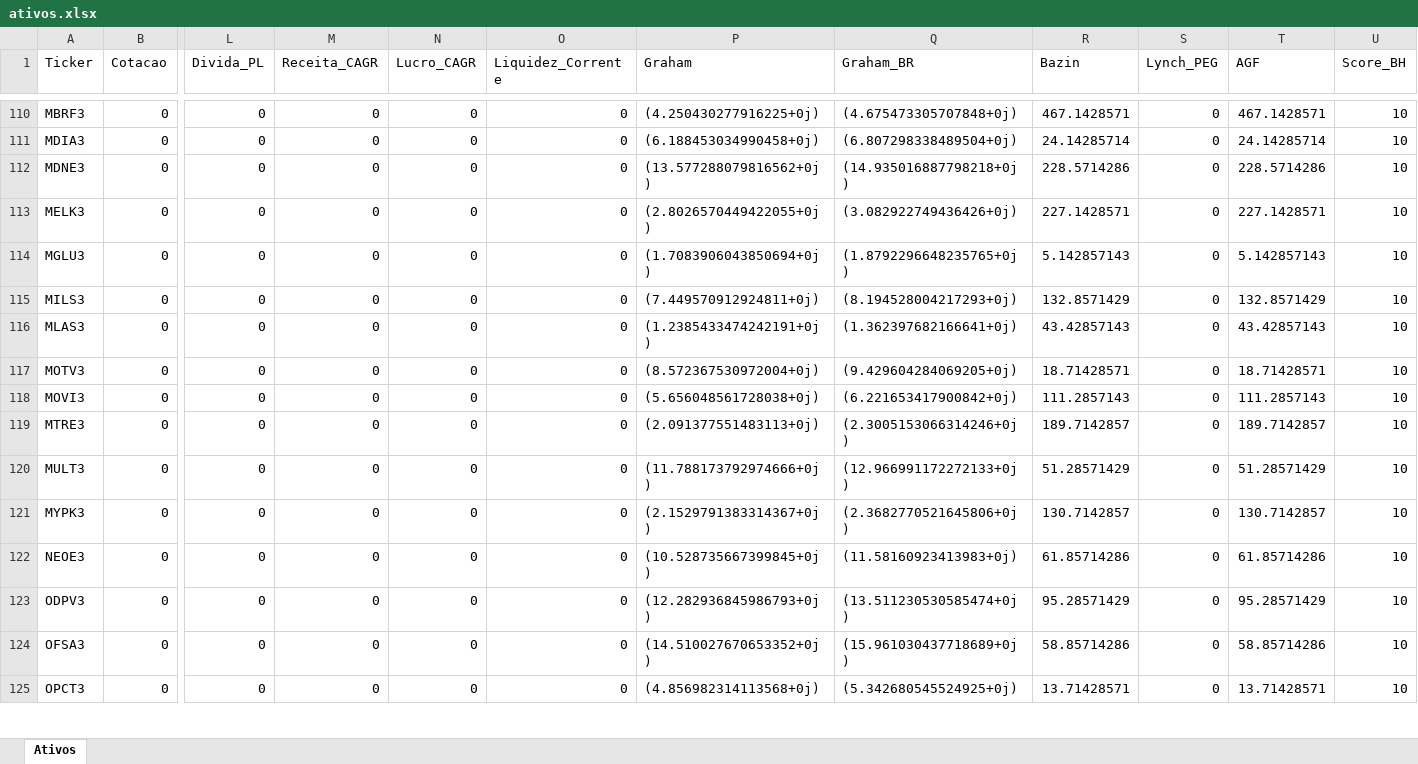
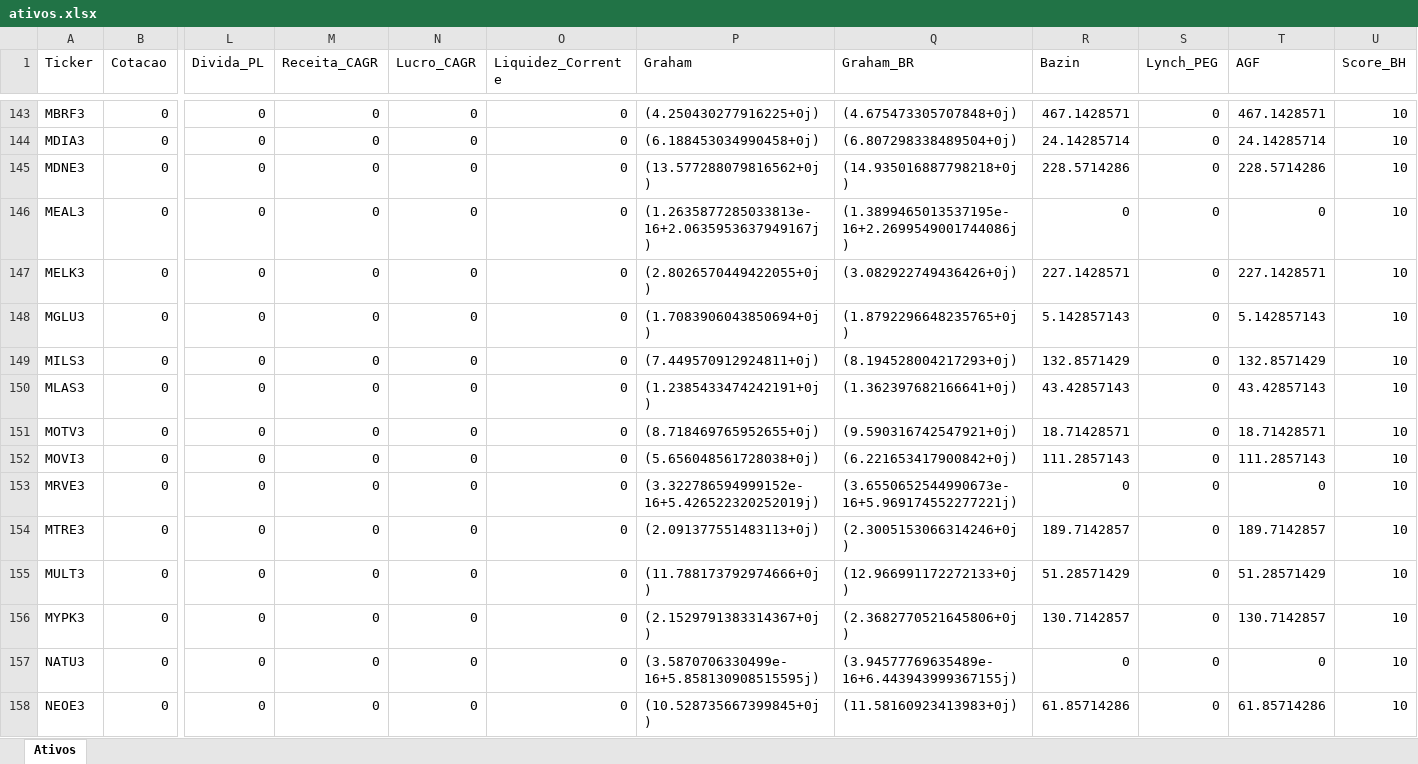
Before and after one commit to carlossobral/sobral_invest, an Excel workbook: ativos.xlsx, sheet Ativos, drawn as a sheet; only a part is shown, gaps mark what is left out; the shorter side is filled out with more unchanged rows; values as stored, in another font and other column widths than the file's, no borders; addresses are those after the commit; rows hold the shown columns only; the diff covers the shown part only; the diff names each change by its address in the sheet, - before the commit and + after, or states it on an @@ line.

```diff
--- a/ativos.xlsx (sheet Ativos)
+++ b/ativos.xlsx (sheet Ativos)
+row 146: MEAL3 | 0 | 0 | 0 | 0 | 0 | (1.2635877285033813e-16+2.0635953637949167j) | (1.3899465013537195e-16+2.2699549001744086j) | 0 | 0 | 0 | 10
-P151 (Graham): (8.572367530972004+0j)
+P151 (Graham): (8.718469765952655+0j)
-Q151 (Graham_BR): (9.429604284069205+0j)
+Q151 (Graham_BR): (9.590316742547921+0j)
+row 153: MRVE3 | 0 | 0 | 0 | 0 | 0 | (3.322786594999152e-16+5.426522320252019j) | (3.6550652544990673e-16+5.969174552277221j) | 0 | 0 | 0 | 10
+row 157: NATU3 | 0 | 0 | 0 | 0 | 0 | (3.5870706330499e-16+5.858130908515595j) | (3.94577769635489e-16+6.443943999367155j) | 0 | 0 | 0 | 10
```
Also changed, not shown: 54 added rows and 2 edited cells elsewhere in this sheet.
